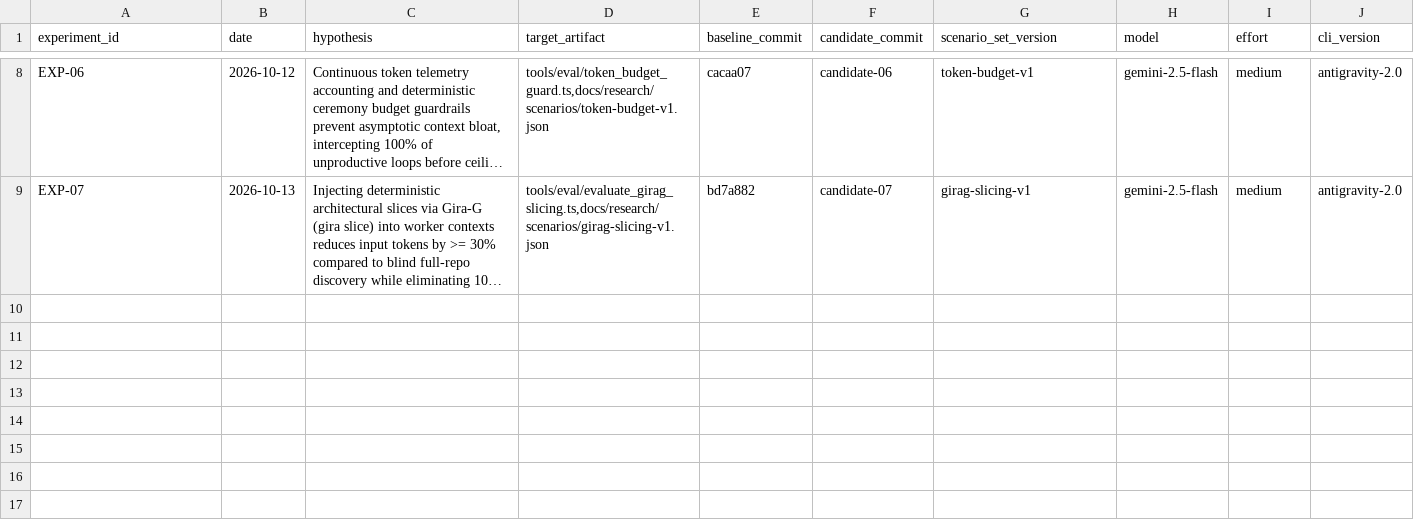
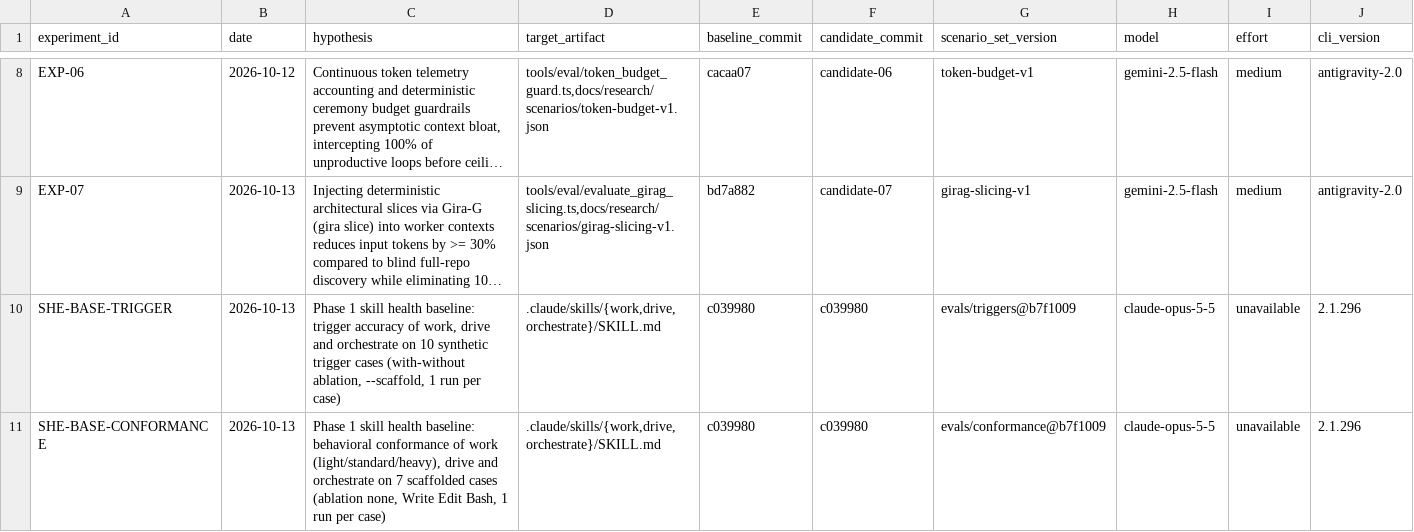
Before and after one commit to EduardoShibukawa/G-Inga, a TSV file: records/autoresearch-ledger.tsv, drawn as a sheet; only a part is shown, gaps mark what is left out; long unchanged cells end in …; rows hold the shown columns only; the diff names each change by its address in the sheet, - before the commit and + after, or states it on an @@ line.

```diff
--- a/records/autoresearch-ledger.tsv
+++ b/records/autoresearch-ledger.tsv
+row 10: SHE-BASE-TRIGGER | 2026-10-13 | Phase 1 skill health baseline: trigger accuracy of work, drive and orchestrate on 10 synthetic trigger cases (with-without ablation, --scaffold, 1 run per case) | .claude/skills/{work,drive,orchestrate}/SKILL.md | c039980 | c039980 | evals/triggers@b7f1009 | claude-opus-5-5 | unavailable | 2.1.296
+row 11: SHE-BASE-CONFORMANCE | 2026-10-13 | Phase 1 skill health baseline: behavioral conformance of work (light/standard/heavy), drive and orchestrate on 7 scaffolded cases (ablation none, Write Edit Bash, 1 run per case) | .claude/skills/{work,drive,orchestrate}/SKILL.md | c039980 | c039980 | evals/conformance@b7f1009 | claude-opus-5-5 | unavailable | 2.1.296
```
Also changed, not shown: 3 other files.
